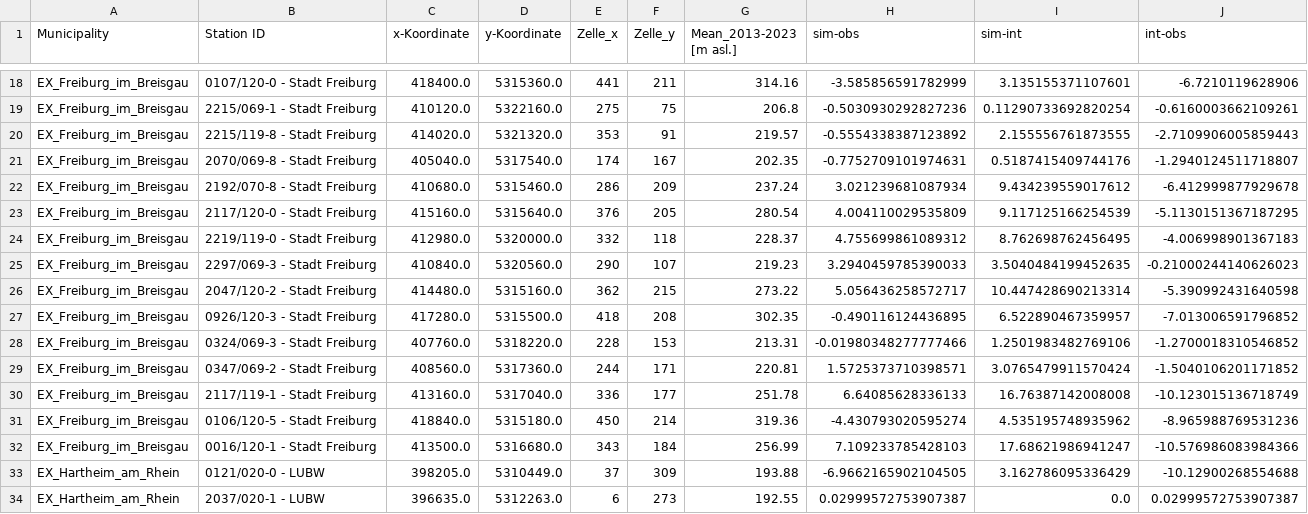
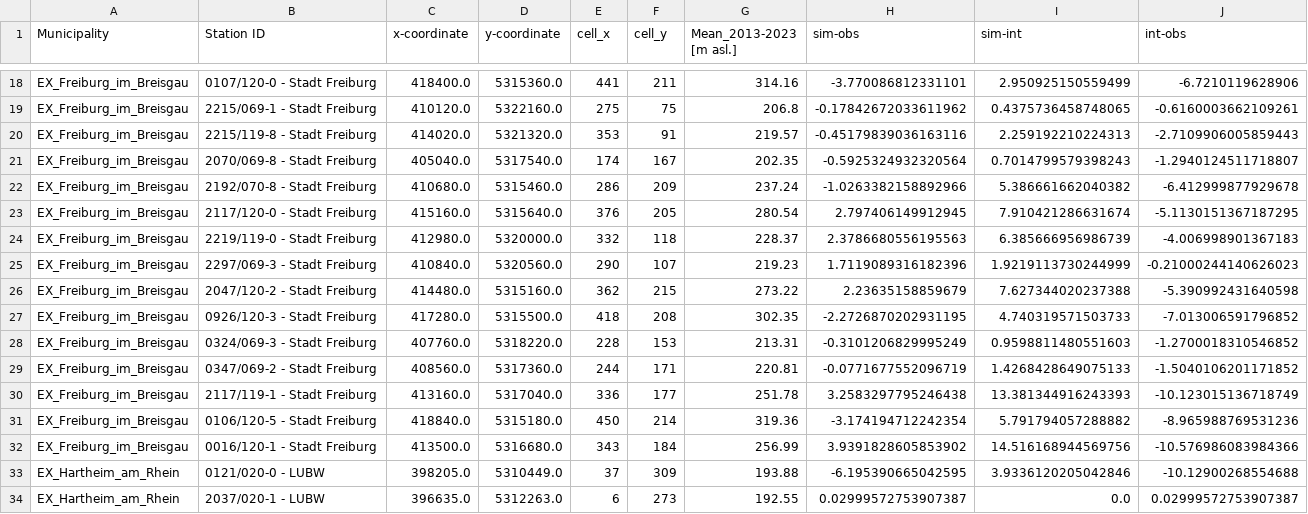
Before and after one commit to Hydrology-IFH/roger-modflow, a CSV file: dreisam_moehlin_neumagen/steady-state/observations/observed_groundwater_heads_avg_.csv, drawn as a sheet; only a part is shown, gaps mark what is left out; the diff covers the shown part only; the diff names each change by its address in the sheet, - before the commit and + after, or states it on an @@ line.

```diff
--- a/dreisam_moehlin_neumagen/steady-state/observations/observed_groundwater_heads_avg_.csv
+++ b/dreisam_moehlin_neumagen/steady-state/observations/observed_groundwater_heads_avg_.csv
-C1: x-Koordinate
+C1: x-coordinate
-D1: y-Koordinate
+D1: y-coordinate
-E1: Zelle_x
+E1: cell_x
-F1: Zelle_y
+F1: cell_y
-H18 (sim-obs): -3.585856591782999
+H18 (sim-obs): -3.770086812331101
-I18 (sim-int): 3.135155371107601
+I18 (sim-int): 2.950925150559499
-H19 (sim-obs): -0.5030930292827236
+H19 (sim-obs): -0.17842672033611962
-I19 (sim-int): 0.11290733692820254
+I19 (sim-int): 0.4375736458748065
-H20 (sim-obs): -0.5554338387123892
+H20 (sim-obs): -0.45179839036163116
-I20 (sim-int): 2.155556761873555
+I20 (sim-int): 2.259192210224313
-H21 (sim-obs): -0.7752709101974631
+H21 (sim-obs): -0.5925324932320564
-I21 (sim-int): 0.5187415409744176
+I21 (sim-int): 0.7014799579398243
-H22 (sim-obs): 3.021239681087934
+H22 (sim-obs): -1.0263382158892966
-I22 (sim-int): 9.434239559017612
+I22 (sim-int): 5.386661662040382
-H23 (sim-obs): 4.004110029535809
+H23 (sim-obs): 2.797406149912945
-I23 (sim-int): 9.117125166254539
+I23 (sim-int): 7.910421286631674
-H24 (sim-obs): 4.755699861089312
+H24 (sim-obs): 2.3786680556195563
-I24 (sim-int): 8.762698762456495
+I24 (sim-int): 6.385666956986739
-H25 (sim-obs): 3.2940459785390033
+H25 (sim-obs): 1.7119089316182396
-I25 (sim-int): 3.5040484199452635
+I25 (sim-int): 1.9219113730244999
-H26 (sim-obs): 5.056436258572717
+H26 (sim-obs): 2.23635158859679
-I26 (sim-int): 10.447428690213314
+I26 (sim-int): 7.627344020237388
-H27 (sim-obs): -0.490116124436895
+H27 (sim-obs): -2.2726870202931195
-I27 (sim-int): 6.522890467359957
+I27 (sim-int): 4.740319571503733
-H28 (sim-obs): -0.01980348277777466
+H28 (sim-obs): -0.3101206829995249
-I28 (sim-int): 1.2501983482769106
+I28 (sim-int): 0.9598811480551603
-H29 (sim-obs): 1.5725373710398571
+H29 (sim-obs): -0.0771677552096719
-I29 (sim-int): 3.0765479911570424
+I29 (sim-int): 1.4268428649075133
-H30 (sim-obs): 6.64085628336133
+H30 (sim-obs): 3.2583297795246438
-I30 (sim-int): 16.76387142008008
+I30 (sim-int): 13.381344916243393
-H31 (sim-obs): -4.430793020595274
+H31 (sim-obs): -3.174194712242354
-I31 (sim-int): 4.535195748935962
+I31 (sim-int): 5.791794057288882
-H32 (sim-obs): 7.109233785428103
+H32 (sim-obs): 3.9391828605853902
-I32 (sim-int): 17.68621986941247
+I32 (sim-int): 14.516168944569756
-H33 (sim-obs): -6.9662165902104505
+H33 (sim-obs): -6.195390665042595
-I33 (sim-int): 3.162786095336429
+I33 (sim-int): 3.9336120205042846
```
Also changed, not shown: 2 added rows and 44 edited cells elsewhere in this file, dreisam_moehlin_neumagen/steady-state/input/groundwater_extraction.csv, 41 other files.
